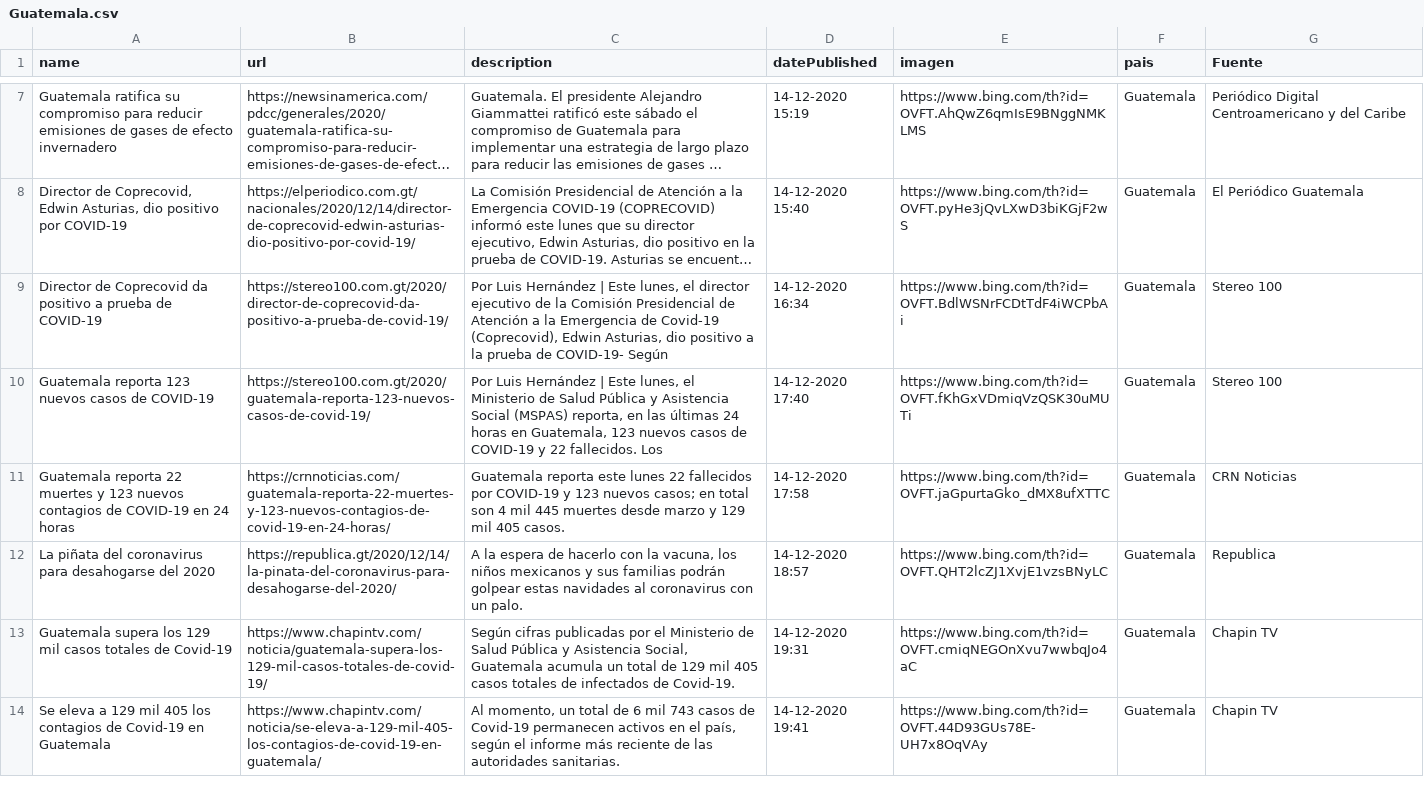
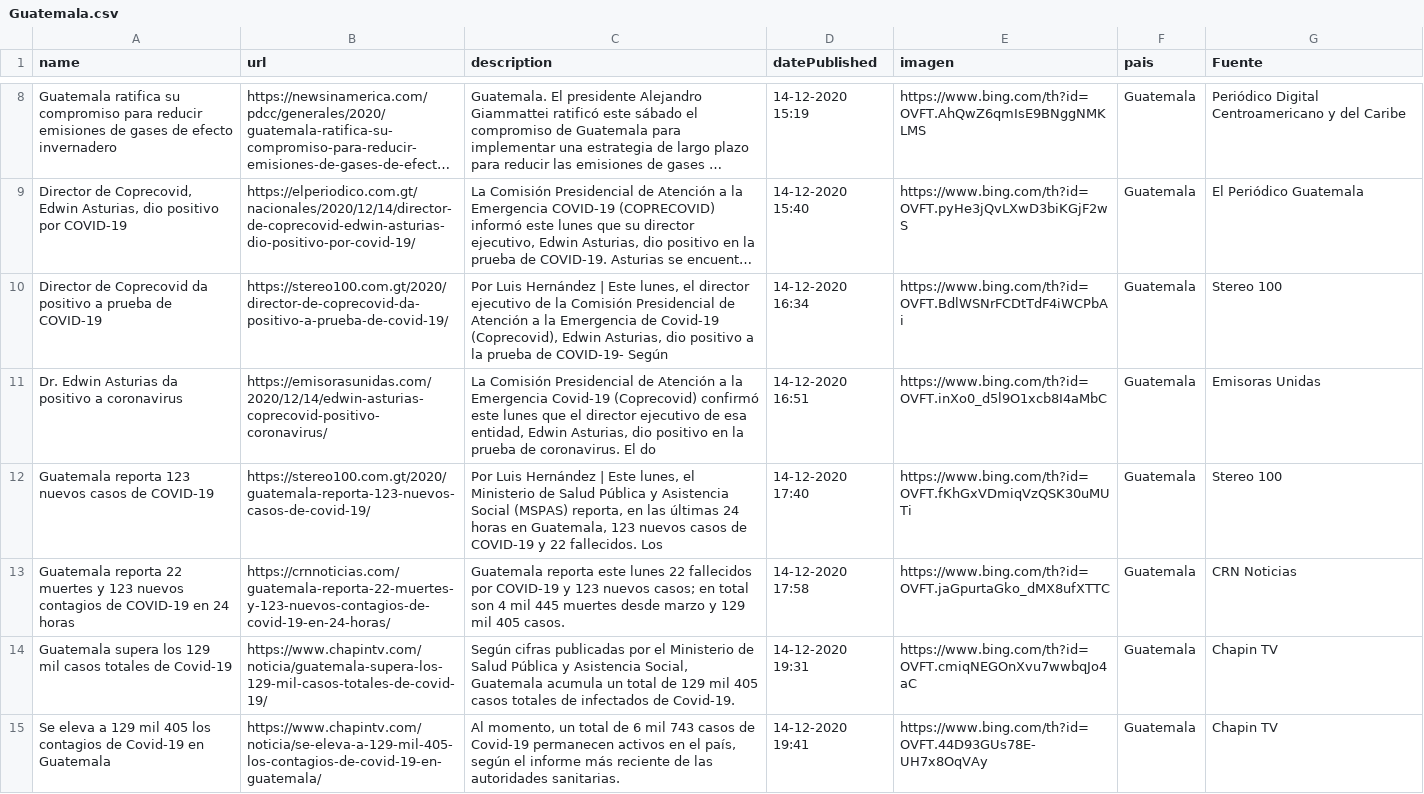
Before and after one commit to Sud-Austral/Datos_Guatemala, a CSV file: bing/news/Guatemala.csv, drawn as a sheet; only a part is shown, gaps mark what is left out; long unchanged cells end in …; removed rows and columns are numbered as before the commit, all else as after; the diff covers the shown part only; the diff names each change by its address in the sheet, - before the commit and + after, or states it on an @@ line.

```diff
--- a/bing/news/Guatemala.csv
+++ b/bing/news/Guatemala.csv
+row 11: Dr. Edwin Asturias da positivo a coronavirus | https://emisorasunidas.com/2020/12/14/edwin-asturias-coprecovid-positivo-coronavirus/ | La Comisión Presidencial de Atención a la Emergencia Covid-19 (Coprecovid) confirmó este lunes que el director ejecutivo de esa entidad, Edwin Asturias, dio positivo en la prueba de coronavirus. El do | 14-12-2020 16:51 | https://www.bing.com/th?id=OVFT.inXo0_d5l9O1xcb8I4aMbC | Guatemala | Emisoras Unidas
-row 12: La piñata del coronavirus para desahogarse del 2020 | https://republica.gt/2020/12/14/la-pinata-del-coronavirus-para-desahogarse-del-2020/ | A la espera de hacerlo con la vacuna, los niños mexicanos y sus familias podrán golpear estas navidades al coronavirus con un palo. | 14-12-2020 18:57 | https://www.bing.com/th?id=OVFT.QHT2lcZJ1XvjE1vzsBNyLC | Guatemala | Republica
```
Also changed, not shown: 2 added rows and 2 removed rows elsewhere in this file, Twitter/Tweet.csv.
